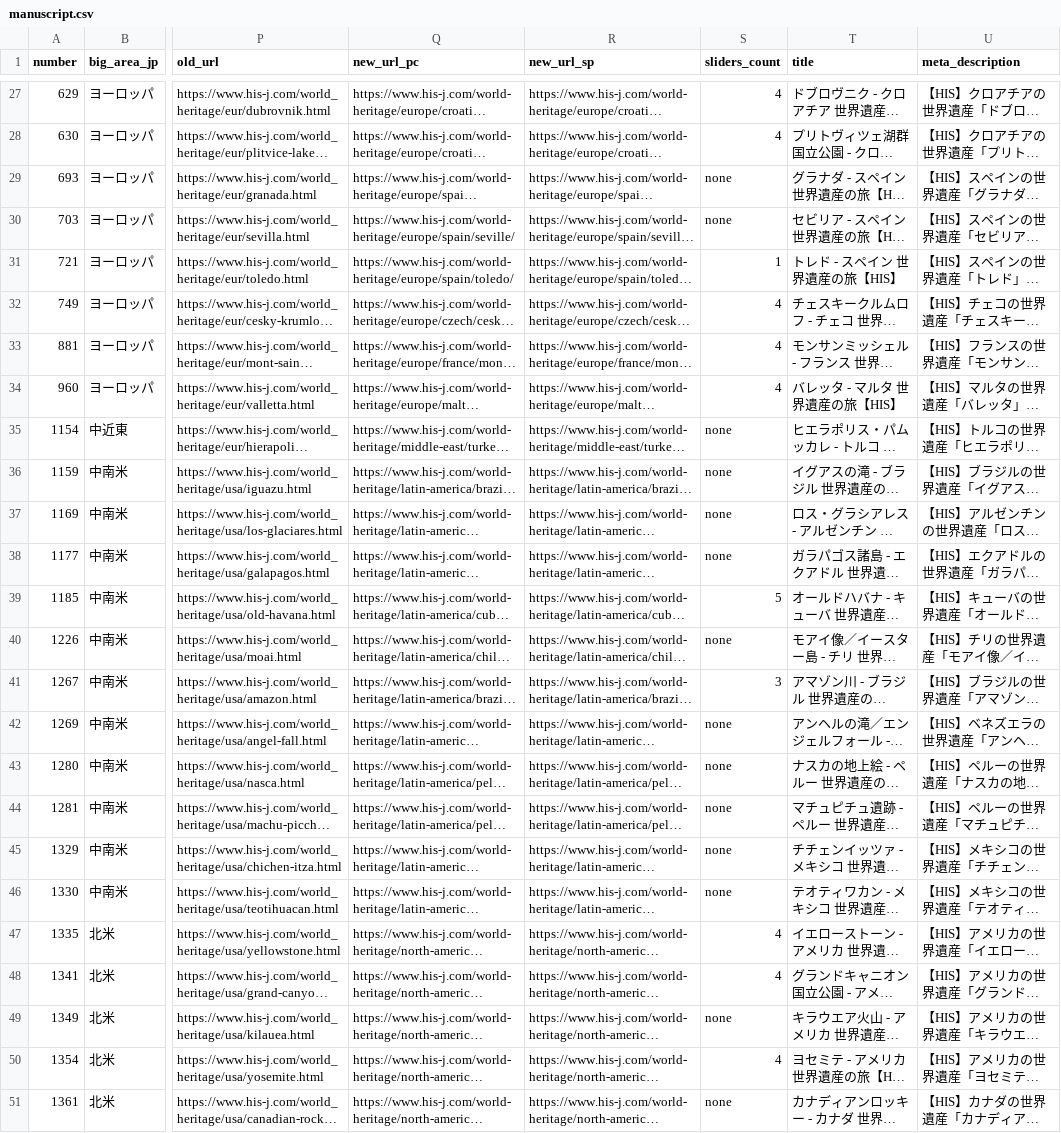
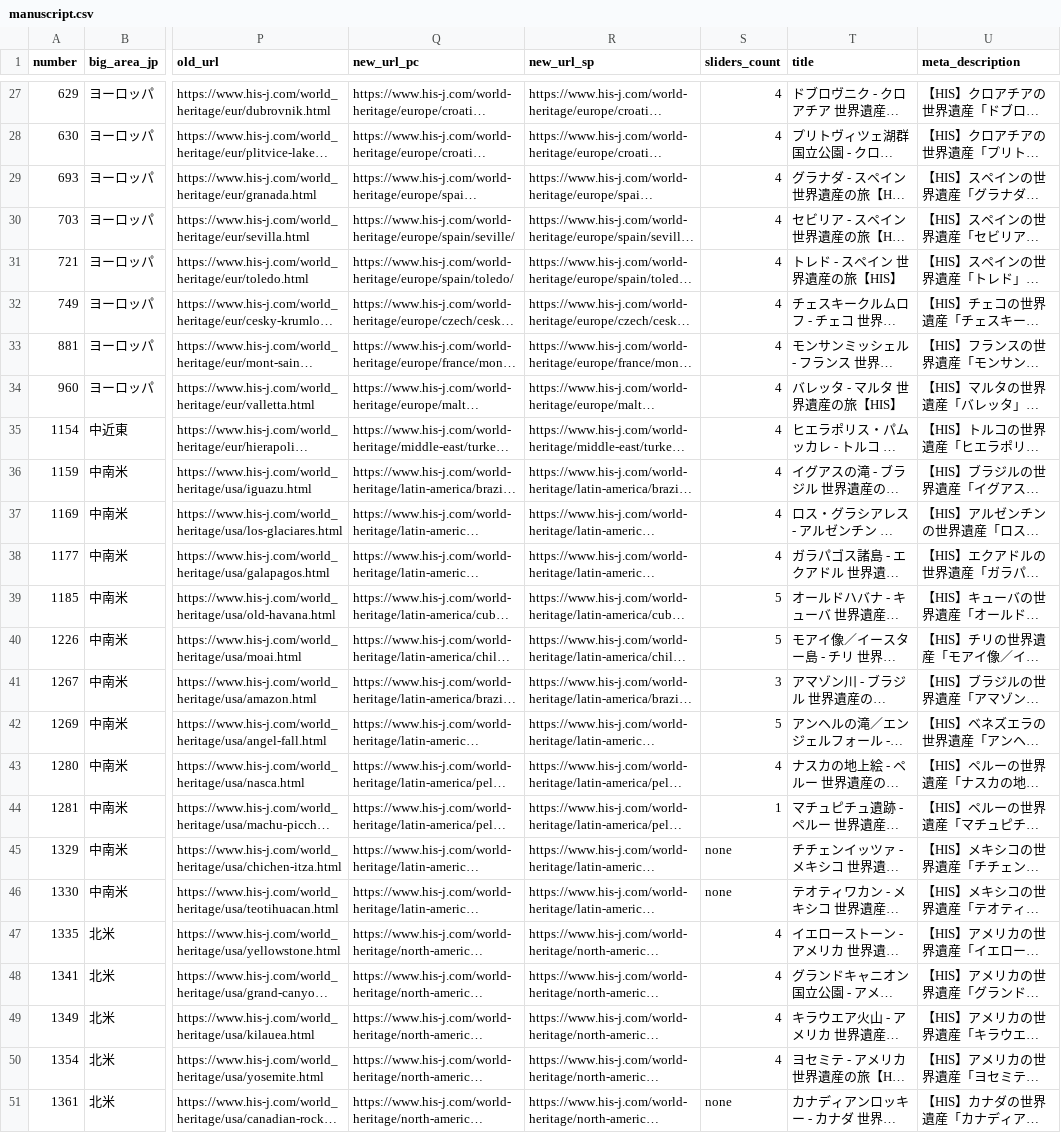
Before and after one commit to Onins/html-from-template, a CSV file: src/assets/manuscript.csv, drawn as a sheet; only a part is shown, gaps mark what is left out; long unchanged cells end in …; the diff covers the shown part only; the diff names each change by its address in the sheet, - before the commit and + after, or states it on an @@ line.

```diff
--- a/src/assets/manuscript.csv
+++ b/src/assets/manuscript.csv
-S29:S30 (sliders_count): none
+S29:S30 (sliders_count): 4
-S31 (sliders_count): 1
+S31 (sliders_count): 4
-S35:S38 (sliders_count): none
+S35:S38 (sliders_count): 4
-S40 (sliders_count): none
+S40 (sliders_count): 5
-S42 (sliders_count): none
+S42 (sliders_count): 5
-S43 (sliders_count): none
+S43 (sliders_count): 4
-S44 (sliders_count): none
+S44 (sliders_count): 1
-S49 (sliders_count): none
+S49 (sliders_count): 4
```
Also changed, not shown: 18 edited cells elsewhere in this file.
